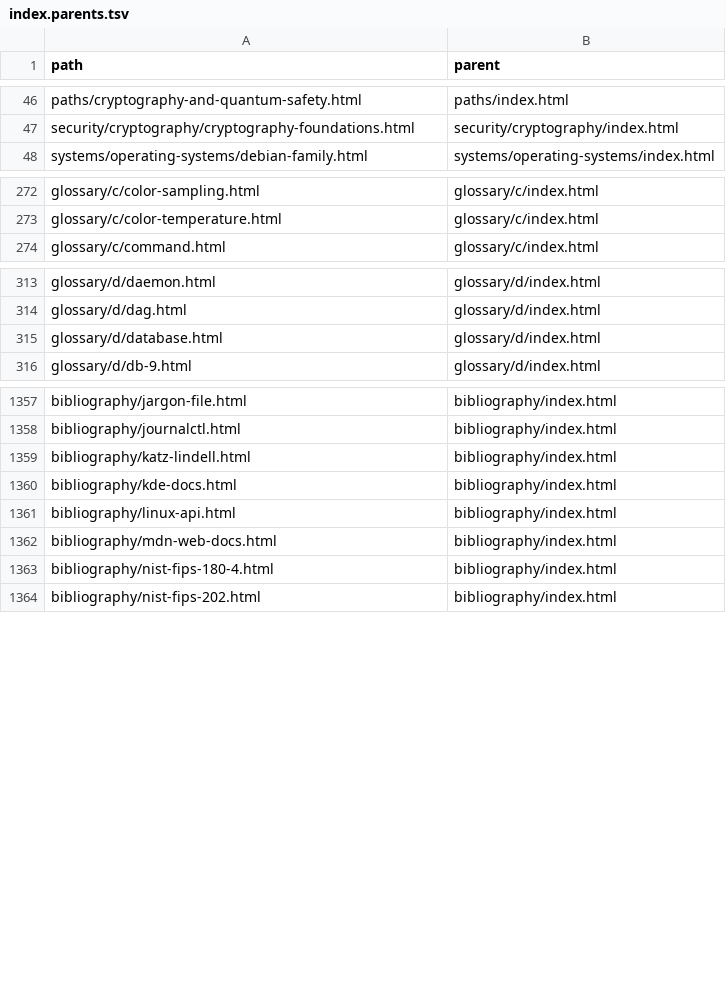
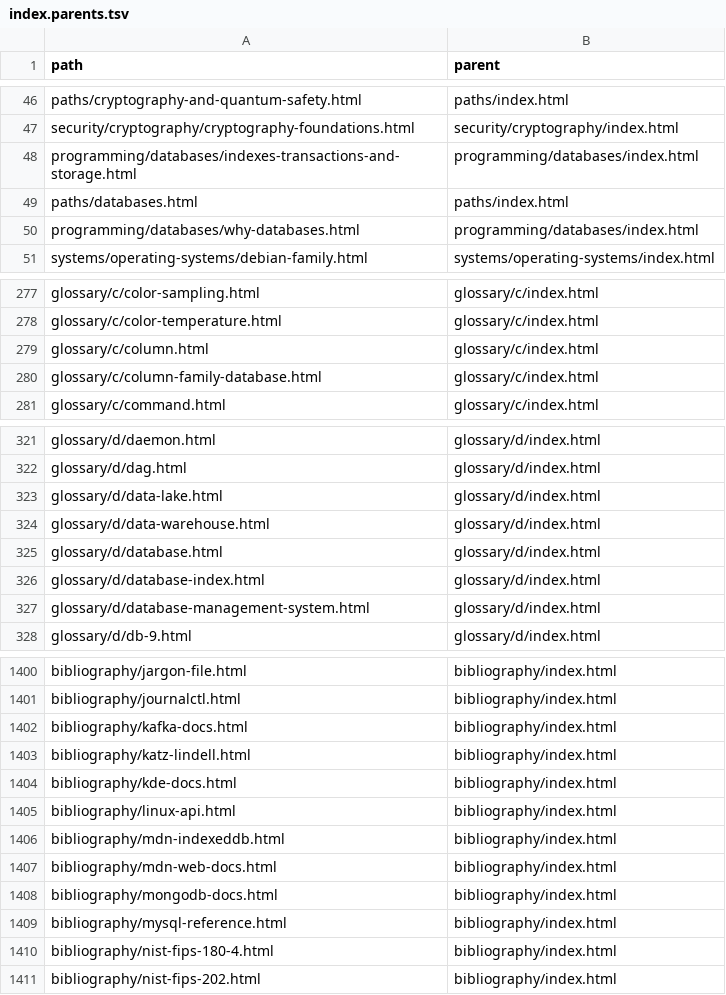
Before and after one commit to greenermoose/tam, a TSV file: knowledge/index.parents.tsv, drawn as a sheet; only a part is shown, gaps mark what is left out; the diff covers the shown part only.

```diff
--- a/knowledge/index.parents.tsv
+++ b/knowledge/index.parents.tsv
@@ -47,2 +47,5 @@ paths/cryptography-and-quantum-safety.html	paths/index.html
 security/cryptography/cryptography-foundations.html	security/cryptography/index.html
+programming/databases/indexes-transactions-and-storage.html	programming/databases/index.html
+paths/databases.html	paths/index.html
+programming/databases/why-databases.html	programming/databases/index.html
 systems/operating-systems/debian-family.html	systems/operating-systems/index.html
@@ -273,2 +278,4 @@ glossary/c/color-sampling.html	glossary/c/index.html
 glossary/c/color-temperature.html	glossary/c/index.html
+glossary/c/column.html	glossary/c/index.html
+glossary/c/column-family-database.html	glossary/c/index.html
 glossary/c/command.html	glossary/c/index.html
@@ -314,3 +322,7 @@ glossary/d/daemon.html	glossary/d/index.html
 glossary/d/dag.html	glossary/d/index.html
+glossary/d/data-lake.html	glossary/d/index.html
+glossary/d/data-warehouse.html	glossary/d/index.html
 glossary/d/database.html	glossary/d/index.html
+glossary/d/database-index.html	glossary/d/index.html
+glossary/d/database-management-system.html	glossary/d/index.html
 glossary/d/db-9.html	glossary/d/index.html
@@ -1358,2 +1401,3 @@ bibliography/jargon-file.html	bibliography/index.html
 bibliography/journalctl.html	bibliography/index.html
+bibliography/kafka-docs.html	bibliography/index.html
 bibliography/katz-lindell.html	bibliography/index.html
@@ -1361,3 +1405,6 @@ bibliography/kde-docs.html	bibliography/index.html
 bibliography/linux-api.html	bibliography/index.html
+bibliography/mdn-indexeddb.html	bibliography/index.html
 bibliography/mdn-web-docs.html	bibliography/index.html
+bibliography/mongodb-docs.html	bibliography/index.html
+bibliography/mysql-reference.html	bibliography/index.html
 bibliography/nist-fips-180-4.html	bibliography/index.html
```
Also changed, not shown: 41 added rows elsewhere in this file, knowledge/index.kinds.tsv, knowledge/index.paths.tsv, 19 other files.
